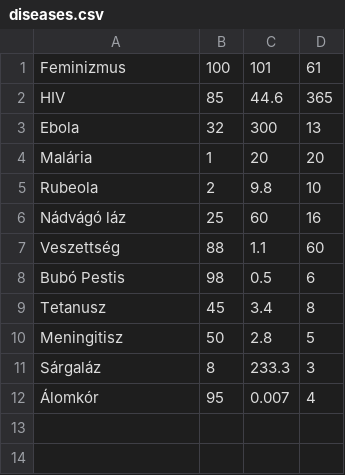
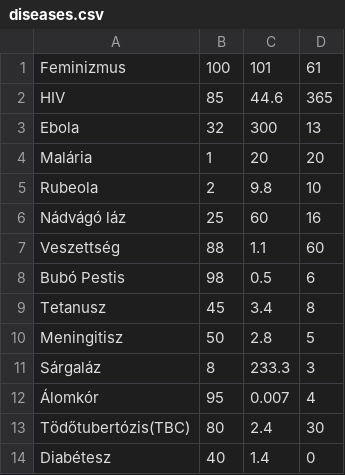
Before and after one commit to tferenc/Plage-inc., a CSV file: diseases.csv, drawn as a sheet.

Commit message:
+2 diseases in csv

```diff
--- a/diseases.csv
+++ b/diseases.csv
@@ -12 +12,3 @@ Sárgaláz,8,233.3,3
 Álomkór,95,0.007,4
+Tödőtubertózis(TBC),80,2.4,30
+Diabétesz,40,1.4,0
```
